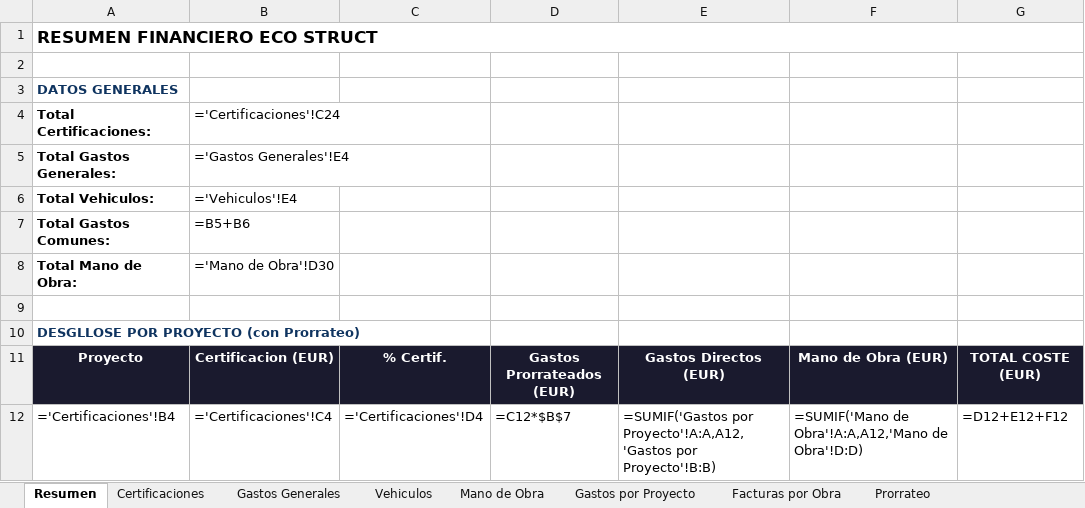
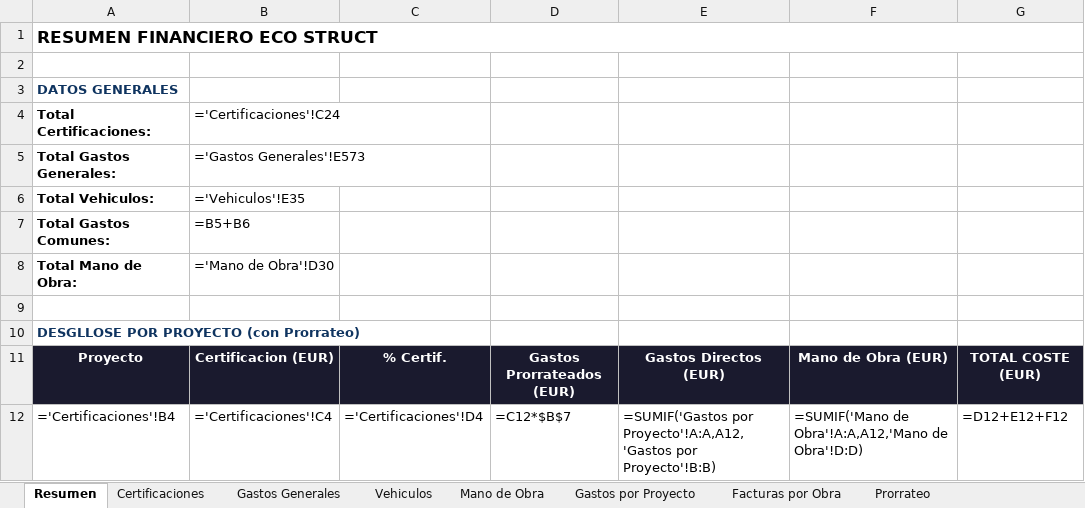
Before and after one commit to juanjosemas/dashboard, an Excel workbook: ECO_STRUCT_Datos.xlsx, sheet Resumen, drawn as a sheet; only a part is shown; values as stored, in another font and other column widths than the file's, no borders; formulas without a stored value are shown as written; the diff names each change by its address in the sheet, - before the commit and + after, or states it on an @@ line.

```diff
--- a/ECO_STRUCT_Datos.xlsx (sheet Resumen)
+++ b/ECO_STRUCT_Datos.xlsx (sheet Resumen)
-B5: ='Gastos Generales'!E4
+B5: ='Gastos Generales'!E573
-B6: ='Vehiculos'!E4
+B6: ='Vehiculos'!E35
```
Also changed, not shown: sheet Facturas por Obra, sheet Gastos Generales, sheet Vehiculos, sheet Mano de Obra, sheet Gastos por Proyecto, sheet Certificaciones, 4 other files.
